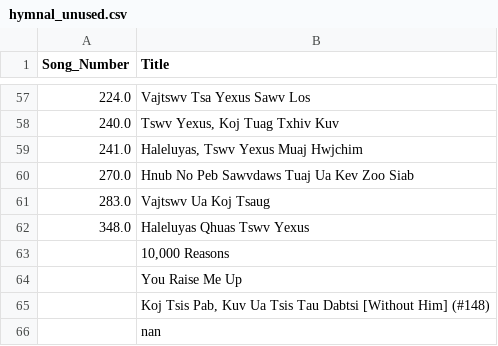
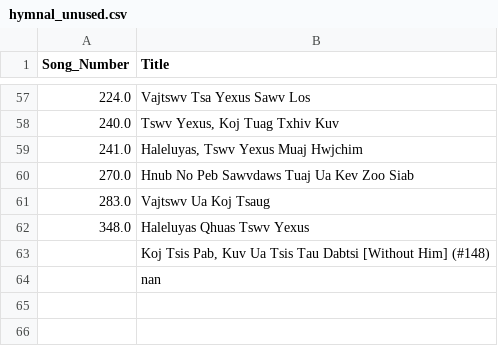
Before and after one commit to YSayaovong/Worship-Analytics-Dashboard-Song-Usage-Trends-KPI-Tracking, a CSV file: data/hymnal_unused.csv, drawn as a sheet; only a part is shown, gaps mark what is left out.

```diff
--- a/data/hymnal_unused.csv
+++ b/data/hymnal_unused.csv
@@ -62,4 +62,2 @@ Song_Number,Title
 348.0,Haleluyas Qhuas Tswv Yexus
-,"10,000 Reasons"
-,You Raise Me Up
 ,"Koj Tsis Pab, Kuv Ua Tsis Tau Dabtsi [Without Him] (#148)"
```
Also changed, not shown: data/kpi_top10.csv, 1 other file.
